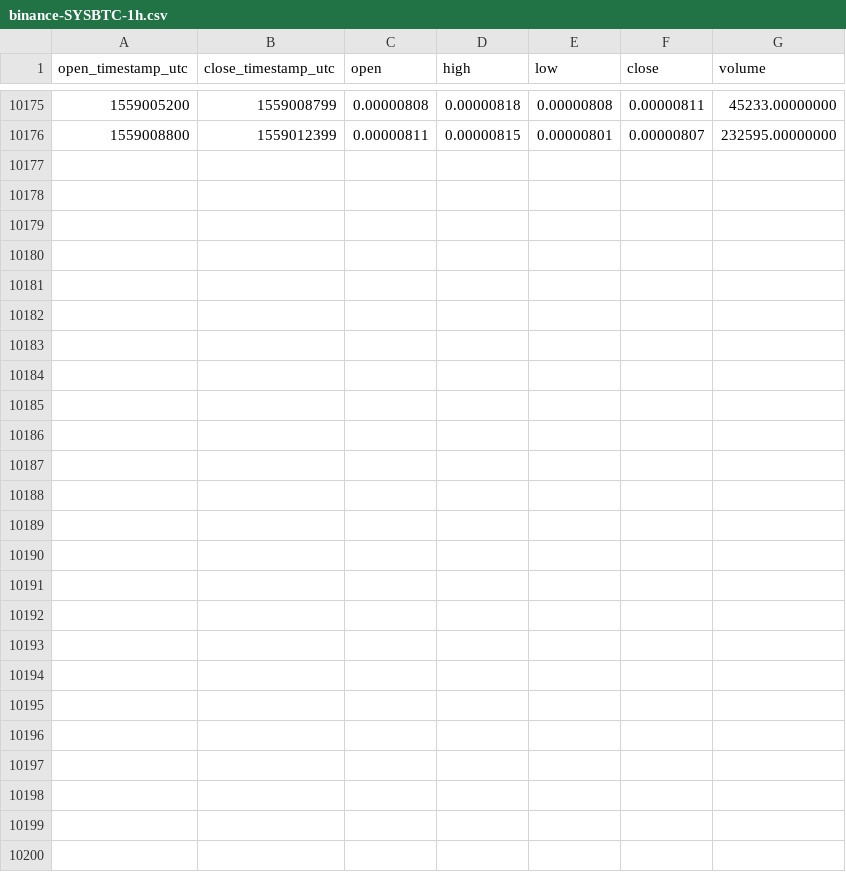
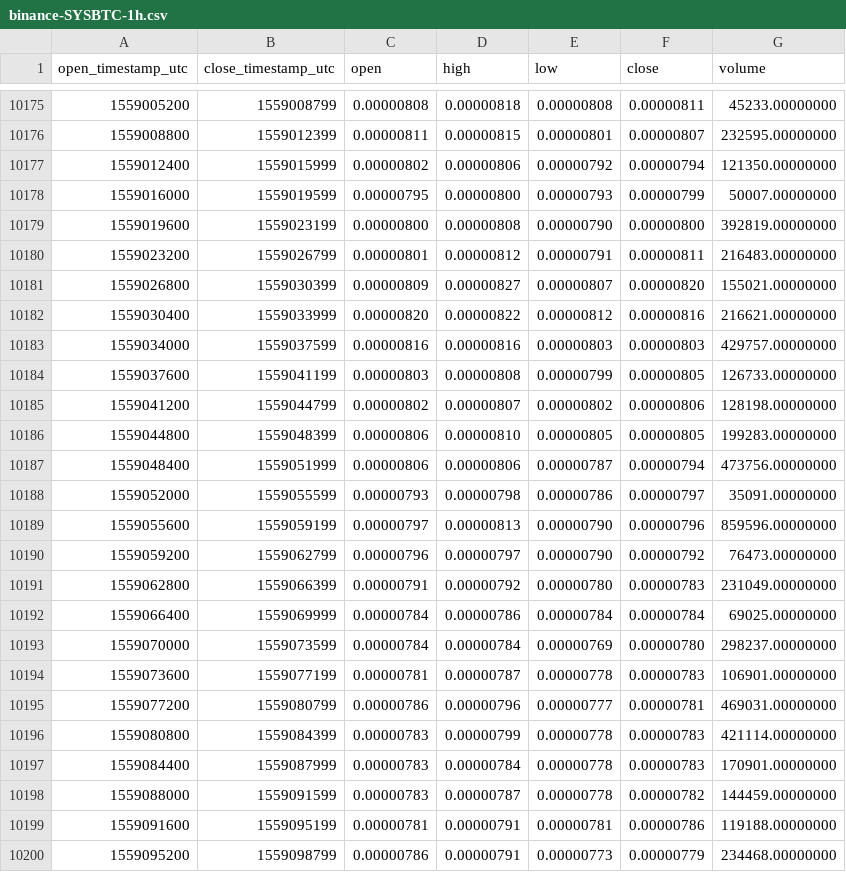
Before and after one commit to cryptobigbro/binance-SYSBTC, a CSV file: binance-SYSBTC-1h.csv, drawn as a sheet; only a part is shown, gaps mark what is left out.

Commit message:
Update OHLCV data.

```diff
--- a/binance-SYSBTC-1h.csv
+++ b/binance-SYSBTC-1h.csv
@@ -10176 +10176,25 @@ open_timestamp_utc,close_timestamp_utc,open,high,low,close,volume
 1559008800,1559012399,0.00000811,0.00000815,0.00000801,0.00000807,232595.00000000
+1559012400,1559015999,0.00000802,0.00000806,0.00000792,0.00000794,121350.00000000
+1559016000,1559019599,0.00000795,0.00000800,0.00000793,0.00000799,50007.00000000
+1559019600,1559023199,0.00000800,0.00000808,0.00000790,0.00000800,392819.00000000
+1559023200,1559026799,0.00000801,0.00000812,0.00000791,0.00000811,216483.00000000
+1559026800,1559030399,0.00000809,0.00000827,0.00000807,0.00000820,155021.00000000
+1559030400,1559033999,0.00000820,0.00000822,0.00000812,0.00000816,216621.00000000
+1559034000,1559037599,0.00000816,0.00000816,0.00000803,0.00000803,429757.00000000
+1559037600,1559041199,0.00000803,0.00000808,0.00000799,0.00000805,126733.00000000
+1559041200,1559044799,0.00000802,0.00000807,0.00000802,0.00000806,128198.00000000
+1559044800,1559048399,0.00000806,0.00000810,0.00000805,0.00000805,199283.00000000
+1559048400,1559051999,0.00000806,0.00000806,0.00000787,0.00000794,473756.00000000
+1559052000,1559055599,0.00000793,0.00000798,0.00000786,0.00000797,35091.00000000
+1559055600,1559059199,0.00000797,0.00000813,0.00000790,0.00000796,859596.00000000
+1559059200,1559062799,0.00000796,0.00000797,0.00000790,0.00000792,76473.00000000
+1559062800,1559066399,0.00000791,0.00000792,0.00000780,0.00000783,231049.00000000
+1559066400,1559069999,0.00000784,0.00000786,0.00000784,0.00000784,69025.00000000
+1559070000,1559073599,0.00000784,0.00000784,0.00000769,0.00000780,298237.00000000
+1559073600,1559077199,0.00000781,0.00000787,0.00000778,0.00000783,106901.00000000
+1559077200,1559080799,0.00000786,0.00000796,0.00000777,0.00000781,469031.00000000
+1559080800,1559084399,0.00000783,0.00000799,0.00000778,0.00000783,421114.00000000
+1559084400,1559087999,0.00000783,0.00000784,0.00000778,0.00000783,170901.00000000
+1559088000,1559091599,0.00000783,0.00000787,0.00000778,0.00000782,144459.00000000
+1559091600,1559095199,0.00000781,0.00000791,0.00000781,0.00000786,119188.00000000
+1559095200,1559098799,0.00000786,0.00000791,0.00000773,0.00000779,234468.00000000
```
Also changed, not shown: binance-SYSBTC-1d.csv.
